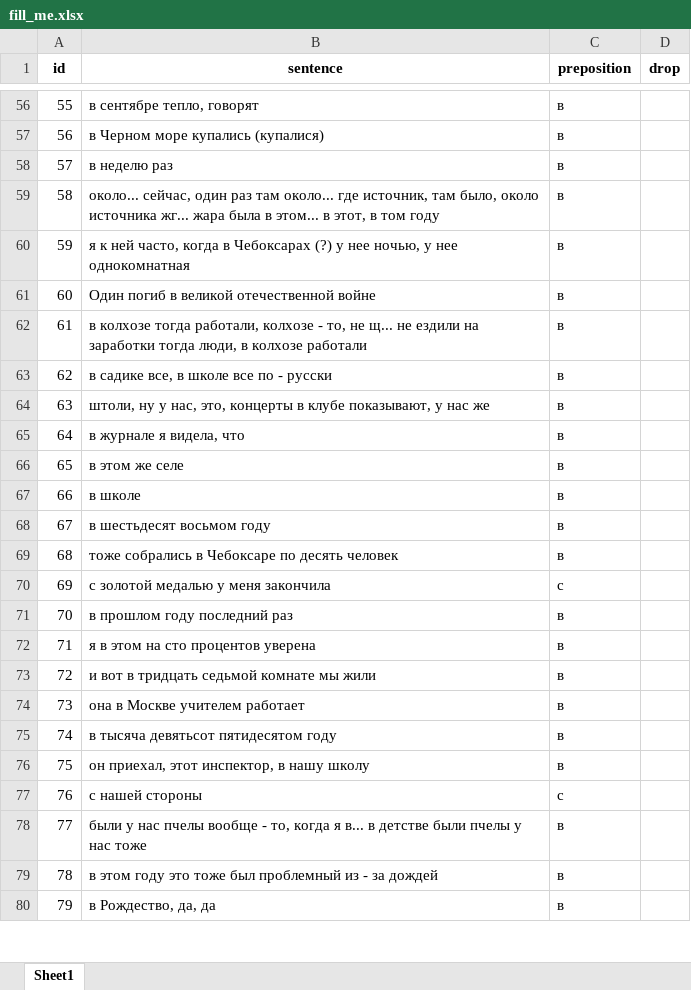
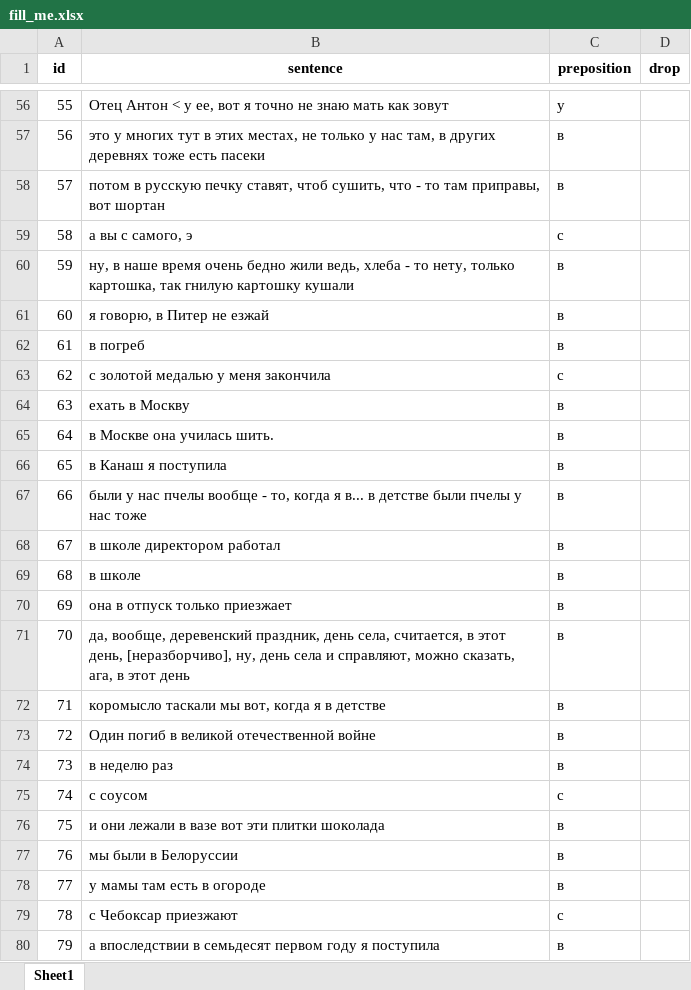
Before and after one commit to agricolamz/listen_to_chuvash_prepositions, an Excel workbook: fill_me.xlsx, sheet Sheet1, drawn as a sheet; only a part is shown, gaps mark what is left out; values as stored, in another font and other column widths than the file's, no borders; the diff covers the shown part only; the diff names each change by its address in the sheet, - before the commit and + after, or states it on an @@ line.

```diff
--- a/fill_me.xlsx (sheet Sheet1)
+++ b/fill_me.xlsx (sheet Sheet1)
-B56 (sentence): в сентябре тепло, говорят
+B56 (sentence): Отец Антон < у ее, вот я точно не знаю мать как зовут
-C56 (preposition): в
+C56 (preposition): у
-B57 (sentence): в Черном море купались (купалися)
+B57 (sentence): это у многих тут в этих местах, не только у нас там, в других деревнях тоже есть пасеки
-B58 (sentence): в неделю раз
+B58 (sentence): потом в русскую печку ставят, чтоб сушить, что - то там приправы, вот шортан
-B59 (sentence): около... сейчас, один раз там около... где источник, там было, около источника жг... жара была в этом... в этот, в том году
+B59 (sentence): а вы с самого, э
-C59 (preposition): в
+C59 (preposition): с
-B60 (sentence): я к ней часто, когда в Чебоксарах (?) у нее ночью, у нее однокомнатная
+B60 (sentence): ну, в наше время очень бедно жили ведь, хлеба - то нету, только картошка, так гнилую картошку кушали
-B61 (sentence): Один погиб в великой отечественной войне
+B61 (sentence): я говорю, в Питер не езжай
-B62 (sentence): в колхозе тогда работали, колхозе - то, не щ... не ездили на заработки тогда люди, в колхозе работали
+B62 (sentence): в погреб
-B63 (sentence): в садике все, в школе все по - русски
+B63 (sentence): с золотой медалью у меня закончила
-C63 (preposition): в
+C63 (preposition): с
-B64 (sentence): штоли, ну у нас, это, концерты в клубе показывают, у нас же
+B64 (sentence): ехать в Москву
-B65 (sentence): в журнале я видела, что
+B65 (sentence): в Москве она училась шить.
-B66 (sentence): в этом же селе
+B66 (sentence): в Канаш я поступила
-B67 (sentence): в школе
+B67 (sentence): были у нас пчелы вообще - то, когда я в... в детстве были пчелы у нас тоже
-B68 (sentence): в шестьдесят восьмом году
+B68 (sentence): в школе директором работал
-B69 (sentence): тоже собрались в Чебоксаре по десять человек
+B69 (sentence): в школе
-B70 (sentence): с золотой медалью у меня закончила
+B70 (sentence): она в отпуск только приезжает
-C70 (preposition): с
+C70 (preposition): в
-B71 (sentence): в прошлом году последний раз
+B71 (sentence): да, вообще, деревенский праздник, день села, считается, в этот день, [неразборчиво], ну, день села и справляют, можно сказать, ага, в этот день
-B72 (sentence): я в этом на сто процентов уверена
+B72 (sentence): коромысло таскали мы вот, когда я в детстве
-B73 (sentence): и вот в тридцать седьмой комнате мы жили
+B73 (sentence): Один погиб в великой отечественной войне
-B74 (sentence): она в Москве учителем работает
+B74 (sentence): в неделю раз
-B75 (sentence): в тысяча девятьсот пятидесятом году
+B75 (sentence): с соусом
-C75 (preposition): в
+C75 (preposition): с
-B76 (sentence): он приехал, этот инспектор, в нашу школу
+B76 (sentence): и они лежали в вазе вот эти плитки шоколада
-B77 (sentence): с нашей стороны
+B77 (sentence): мы были в Белоруссии
-C77 (preposition): с
+C77 (preposition): в
-B78 (sentence): были у нас пчелы вообще - то, когда я в... в детстве были пчелы у нас тоже
+B78 (sentence): у мамы там есть в огороде
-B79 (sentence): в этом году это тоже был проблемный из - за дождей
+B79 (sentence): с Чебоксар приезжают
-C79 (preposition): в
+C79 (preposition): с
-B80 (sentence): в Рождество, да, да
+B80 (sentence): а впоследствии в семьдесят первом году я поступила
```
Also changed, not shown: 197 edited cells elsewhere in this sheet, 2 other files.
